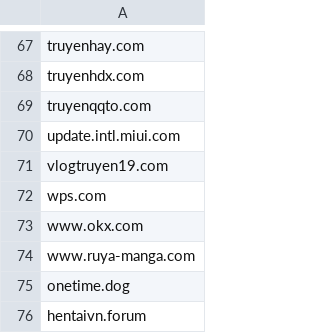
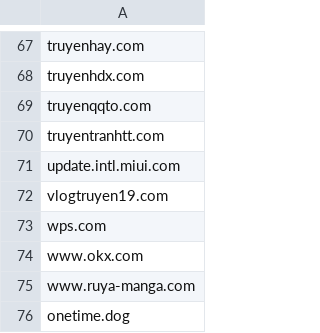
Before and after one commit to FlashStartDNS/dian, a CSV file: WhiteDNS.csv, drawn as a sheet; only a part is shown, gaps mark what is left out; the shorter side is filled out with more unchanged rows; the diff names each change by its address in the sheet, - before the commit and + after, or states it on an @@ line.

Commit message:
WhiteDNS.csv: Newly Seen Domains 64
truyentranhtt.com

```diff
--- a/WhiteDNS.csv
+++ b/WhiteDNS.csv
+row 70: truyentranhtt.com
```
